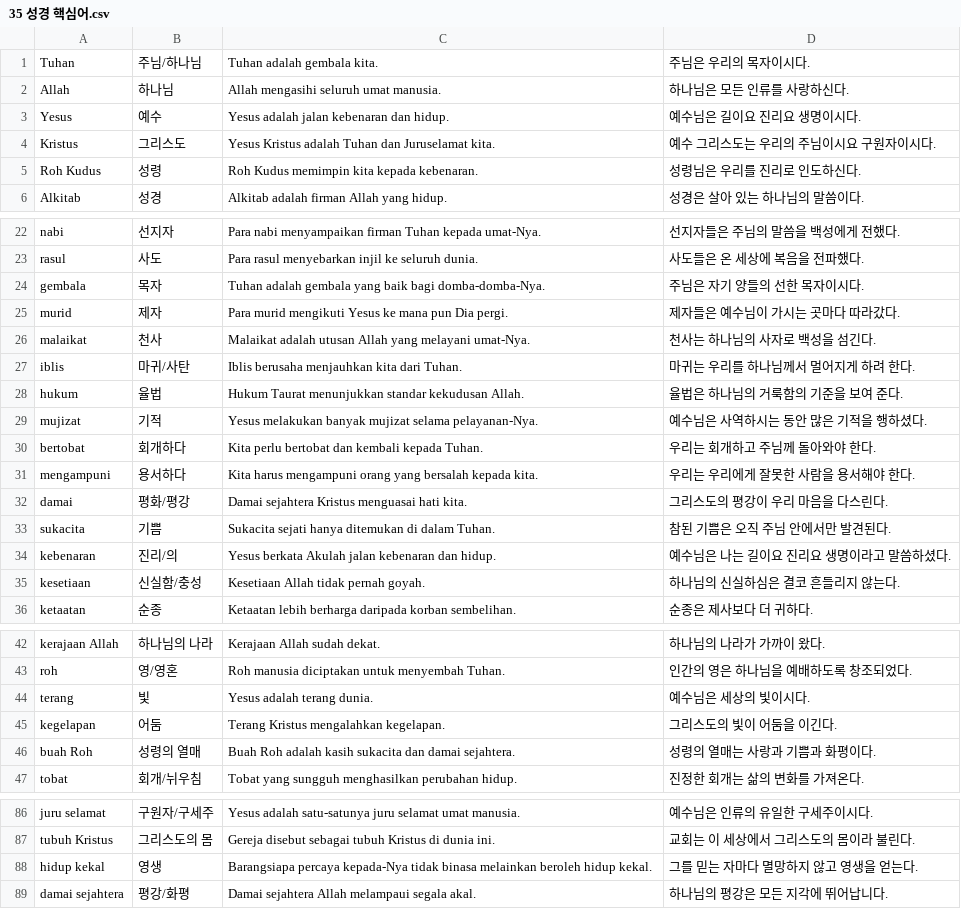
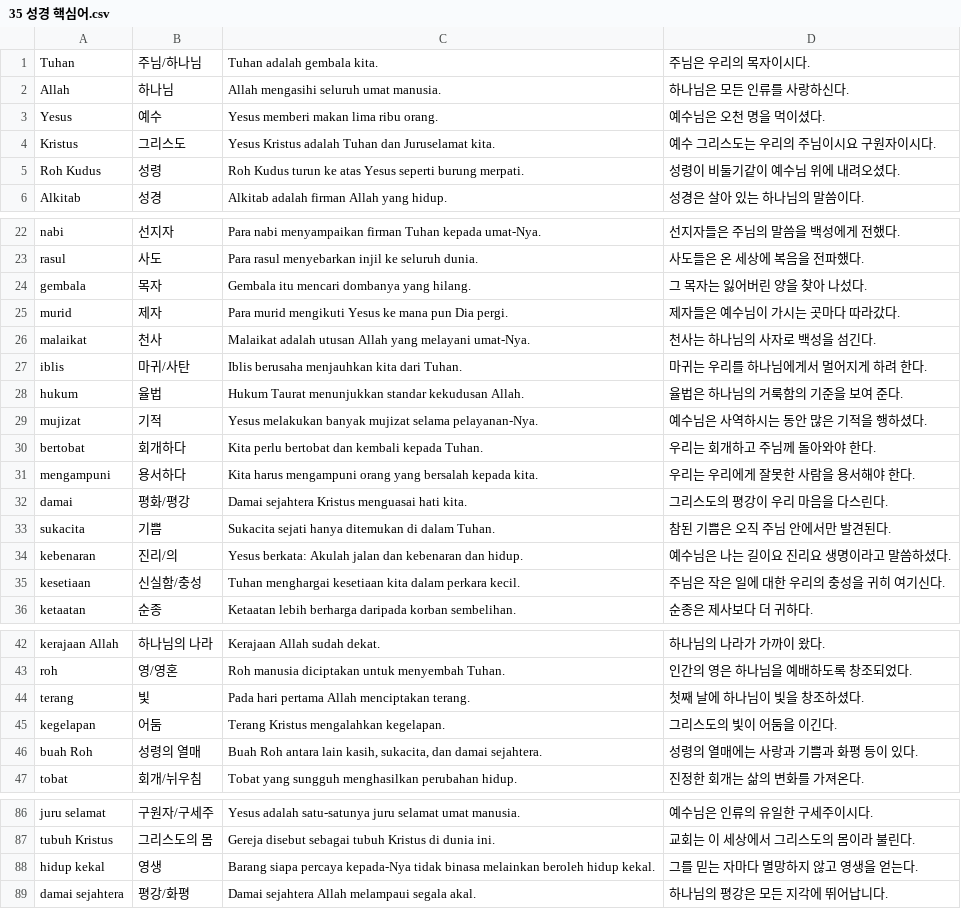
Before and after one commit to cura4world/idkr-buddy, a CSV file: data/categories/35 성경 핵심어.csv, drawn as a sheet; only a part is shown, gaps mark what is left out; the diff covers the shown part only.

```diff
--- a/data/categories/35 성경 핵심어.csv
+++ b/data/categories/35 성경 핵심어.csv
@@ -2,5 +2,5 @@ Tuhan,주님/하나님,Tuhan adalah gembala kita.,주님은 우리의 목자이
 Allah,하나님,Allah mengasihi seluruh umat manusia.,하나님은 모든 인류를 사랑하신다.
-Yesus,예수,Yesus adalah jalan kebenaran dan hidup.,예수님은 길이요 진리요 생명이시다.
+Yesus,예수,Yesus memberi makan lima ribu orang.,예수님은 오천 명을 먹이셨다.
 Kristus,그리스도,Yesus Kristus adalah Tuhan dan Juruselamat kita.,예수 그리스도는 우리의 주님이시요 구원자이시다.
-Roh Kudus,성령,Roh Kudus memimpin kita kepada kebenaran.,성령님은 우리를 진리로 인도하신다.
+Roh Kudus,성령,Roh Kudus turun ke atas Yesus seperti burung merpati.,성령이 비둘기같이 예수님 위에 내려오셨다.
 Alkitab,성경,Alkitab adalah firman Allah yang hidup.,성경은 살아 있는 하나님의 말씀이다.
@@ -23,6 +23,6 @@ nabi,선지자,Para nabi menyampaikan firman Tuhan kepada umat-Nya.,선지자들
 rasul,사도,Para rasul menyebarkan injil ke seluruh dunia.,사도들은 온 세상에 복음을 전파했다.
-gembala,목자,Tuhan adalah gembala yang baik bagi domba-domba-Nya.,주님은 자기 양들의 선한 목자이시다.
+gembala,목자,Gembala itu mencari dombanya yang hilang.,그 목자는 잃어버린 양을 찾아 나섰다.
 murid,제자,Para murid mengikuti Yesus ke mana pun Dia pergi.,제자들은 예수님이 가시는 곳마다 따라갔다.
 malaikat,천사,Malaikat adalah utusan Allah yang melayani umat-Nya.,천사는 하나님의 사자로 백성을 섬긴다.
-iblis,마귀/사탄,Iblis berusaha menjauhkan kita dari Tuhan.,마귀는 우리를 하나님께서 멀어지게 하려 한다.
+iblis,마귀/사탄,Iblis berusaha menjauhkan kita dari Tuhan.,마귀는 우리를 하나님에게서 멀어지게 하려 한다.
 hukum,율법,Hukum Taurat menunjukkan standar kekudusan Allah.,율법은 하나님의 거룩함의 기준을 보여 준다.
@@ -33,4 +33,4 @@ damai,평화/평강,Damai sejahtera Kristus menguasai hati kita.,그리스도의
 sukacita,기쁨,Sukacita sejati hanya ditemukan di dalam Tuhan.,참된 기쁨은 오직 주님 안에서만 발견된다.
-kebenaran,진리/의,Yesus berkata Akulah jalan kebenaran dan hidup.,예수님은 나는 길이요 진리요 생명이라고 말씀하셨다.
-kesetiaan,신실함/충성,Kesetiaan Allah tidak pernah goyah.,하나님의 신실하심은 결코 흔들리지 않는다.
+kebenaran,진리/의,Yesus berkata: Akulah jalan dan kebenaran dan hidup.,예수님은 나는 길이요 진리요 생명이라고 말씀하셨다.
+kesetiaan,신실함/충성,Tuhan menghargai kesetiaan kita dalam perkara kecil.,주님은 작은 일에 대한 우리의 충성을 귀히 여기신다.
 ketaatan,순종,Ketaatan lebih berharga daripada korban sembelihan.,순종은 제사보다 더 귀하다.
@@ -43,5 +43,5 @@ kerajaan Allah,하나님의 나라,Kerajaan Allah sudah dekat.,하나님의 나
 roh,영/영혼,Roh manusia diciptakan untuk menyembah Tuhan.,인간의 영은 하나님을 예배하도록 창조되었다.
-terang,빛,Yesus adalah terang dunia.,예수님은 세상의 빛이시다.
+terang,빛,Pada hari pertama Allah menciptakan terang.,첫째 날에 하나님이 빛을 창조하셨다.
 kegelapan,어둠,Terang Kristus mengalahkan kegelapan.,그리스도의 빛이 어둠을 이긴다.
-buah Roh,성령의 열매,Buah Roh adalah kasih sukacita dan damai sejahtera.,성령의 열매는 사랑과 기쁨과 화평이다.
+buah Roh,성령의 열매,"Buah Roh antara lain kasih, sukacita, dan damai sejahtera.",성령의 열매에는 사랑과 기쁨과 화평 등이 있다.
 tobat,회개/뉘우침,Tobat yang sungguh menghasilkan perubahan hidup.,진정한 회개는 삶의 변화를 가져온다.
@@ -87,3 +87,3 @@ juru selamat,구원자/구세주,Yesus adalah satu-satunya juru selamat umat man
 tubuh Kristus,그리스도의 몸,Gereja disebut sebagai tubuh Kristus di dunia ini.,교회는 이 세상에서 그리스도의 몸이라 불린다.
-hidup kekal,영생,Barangsiapa percaya kepada-Nya tidak binasa melainkan beroleh hidup kekal.,그를 믿는 자마다 멸망하지 않고 영생을 얻는다.
+hidup kekal,영생,Barang siapa percaya kepada-Nya tidak binasa melainkan beroleh hidup kekal.,그를 믿는 자마다 멸망하지 않고 영생을 얻는다.
 damai sejahtera,평강/화평,Damai sejahtera Allah melampaui segala akal.,하나님의 평강은 모든 지각에 뛰어납니다.
```
Also changed, not shown: 6 edited cells elsewhere in this file, data/categories/36 성경 인물·지명.csv, data/categories/37 예배·예전.csv, 4 other files.
